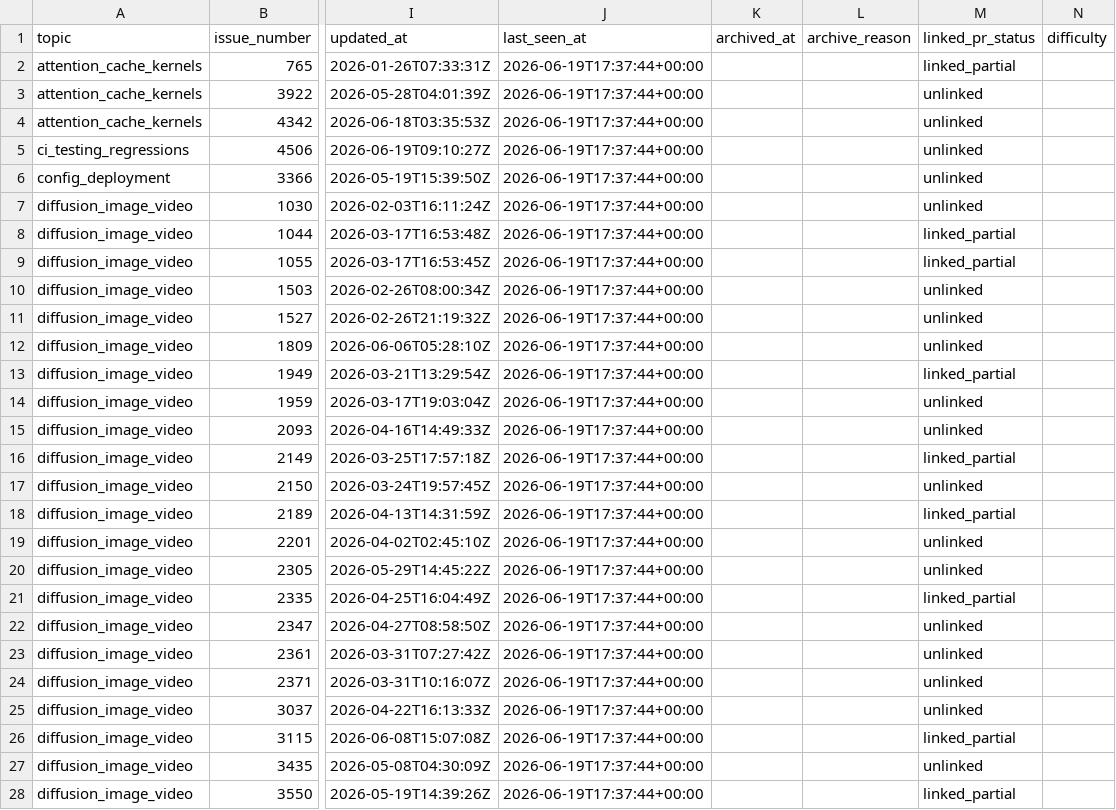
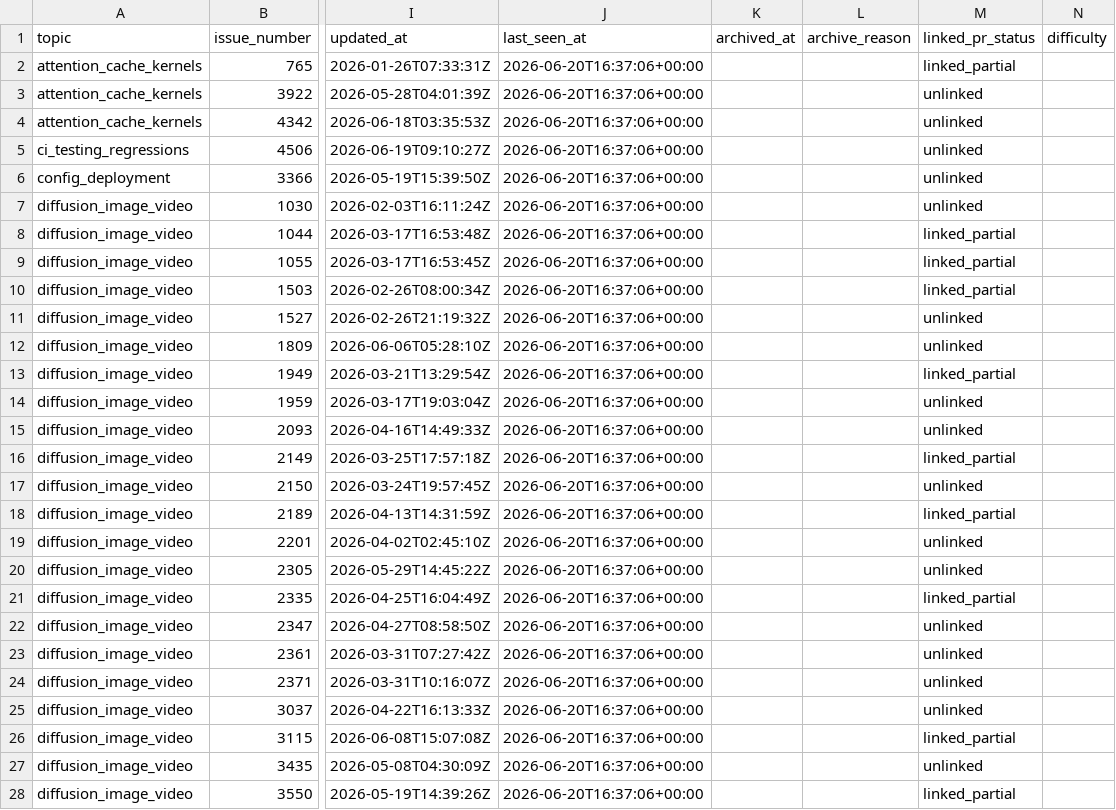
Before and after one commit to sniper35/vllm-issue-tracker, a CSV file: vllm_omni_issues.csv, drawn as a sheet; only a part is shown, gaps mark what is left out; the diff covers the shown part only; the diff names each change by its address in the sheet, - before the commit and + after, or states it on an @@ line.

```diff
--- a/vllm_omni_issues.csv
+++ b/vllm_omni_issues.csv
-J2:J28 (last_seen_at): 2026-06-19T17:37:44+00:00
+J2:J28 (last_seen_at): 2026-06-20T16:37:06+00:00
-M10 (linked_pr_status): unlinked
+M10 (linked_pr_status): linked_partial
```
Also changed, not shown: 1 added row and 136 edited cells elsewhere in this file, vllm_issues.csv, 4 other files.
